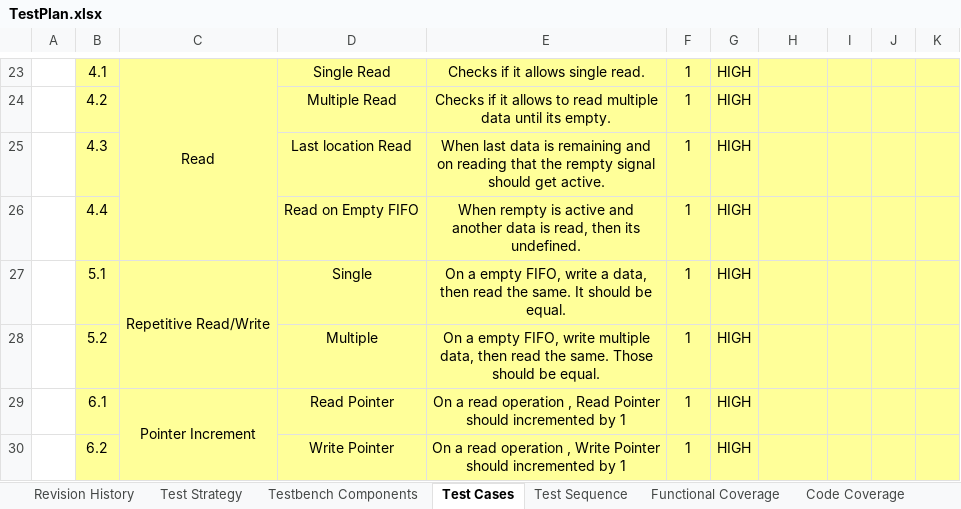
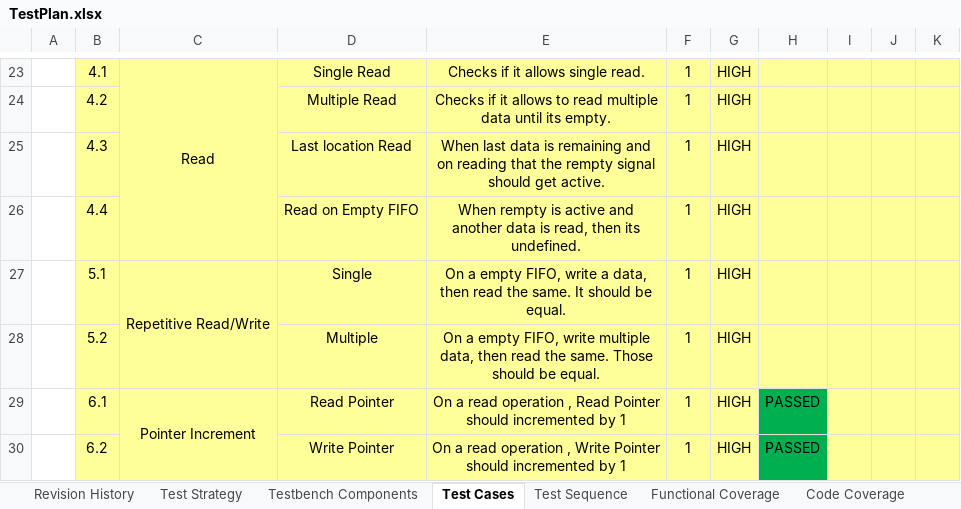
Before and after one commit to paaban25/Internship-MarqueeSemiConductor, an Excel workbook: TestPlan.xlsx, sheet Test Cases, drawn as a sheet; only a part is shown, gaps mark what is left out; values as stored, in another font and other column widths than the file's, no borders; conditional formats not drawn; the diff covers the shown part only; the diff names each change by its address in the sheet, - before the commit and + after, or states it on an @@ line.

```diff
--- a/TestPlan.xlsx (sheet Test Cases)
+++ b/TestPlan.xlsx (sheet Test Cases)
-H29:H30: (empty)
+H29:H30: PASSED
-H29:H30 fill: #FFFF99
+H29:H30 fill: #00B050
```
Also changed, not shown: 16 edited cells and cell formats elsewhere in this sheet, 8 other files.
